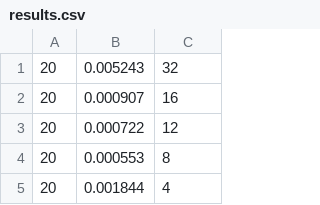
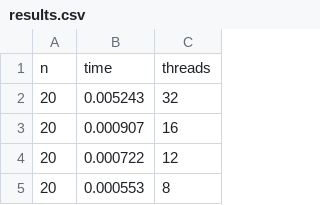
Before and after one commit to dbrgn/SeminarHPC, a CSV file: code/gauss/openmpi/results.csv, drawn as a sheet; only a part is shown; the shorter side is filled out with more unchanged rows; the diff names each change by its address in the sheet, - before the commit and + after, or states it on an @@ line.

```diff
--- a/code/gauss/openmpi/results.csv
+++ b/code/gauss/openmpi/results.csv
+row 1: n | time | threads
```
Also changed, not shown: 7 other files.
